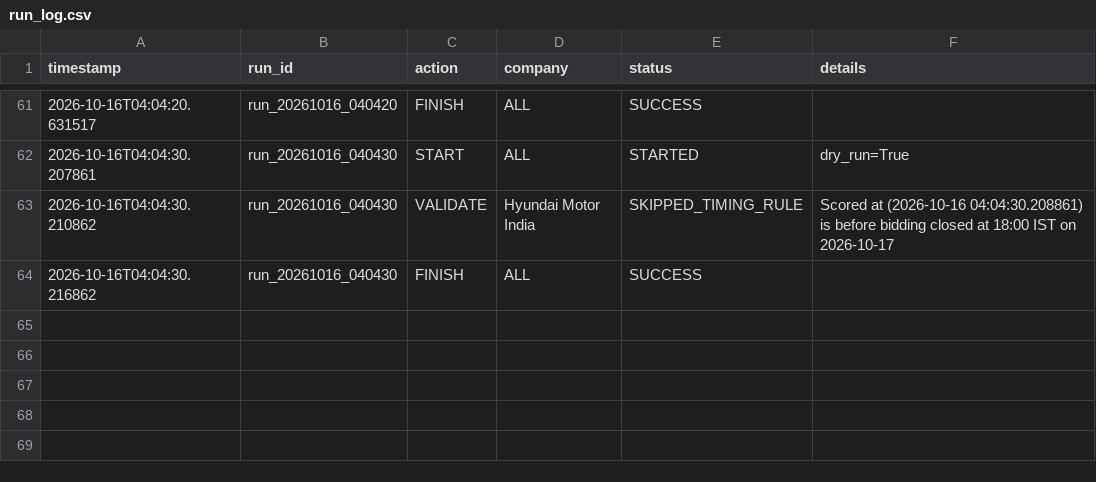
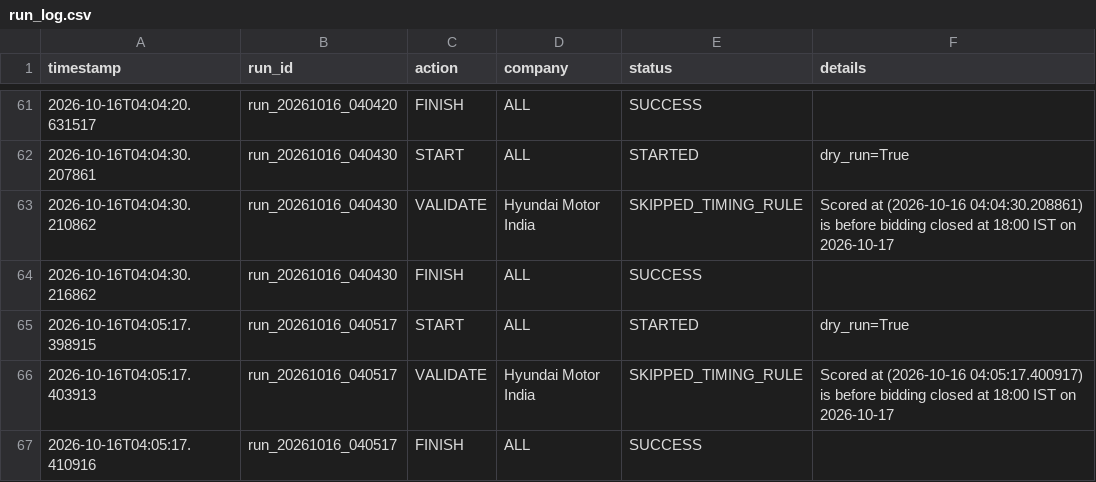
Before and after one commit to soul991/OPI, a CSV file: predictions/run_log.csv, drawn as a sheet; only a part is shown, gaps mark what is left out; the diff names each change by its address in the sheet, - before the commit and + after, or states it on an @@ line.

Commit message:
chore(phase8): update run_log and dashboard timestamp from test run

```diff
--- a/predictions/run_log.csv
+++ b/predictions/run_log.csv
+row 65: 2026-10-16T04:05:17.398915 | run_20261016_040517 | START | ALL | STARTED | dry_run=True
+row 66: 2026-10-16T04:05:17.403913 | run_20261016_040517 | VALIDATE | Hyundai Motor India | SKIPPED_TIMING_RULE | Scored at (2026-10-16 04:05:17.400917) is before bidding closed at 18:00 IST on 2026-10-17
+row 67: 2026-10-16T04:05:17.410916 | run_20261016_040517 | FINISH | ALL | SUCCESS
```
Also changed, not shown: 1 other file.
